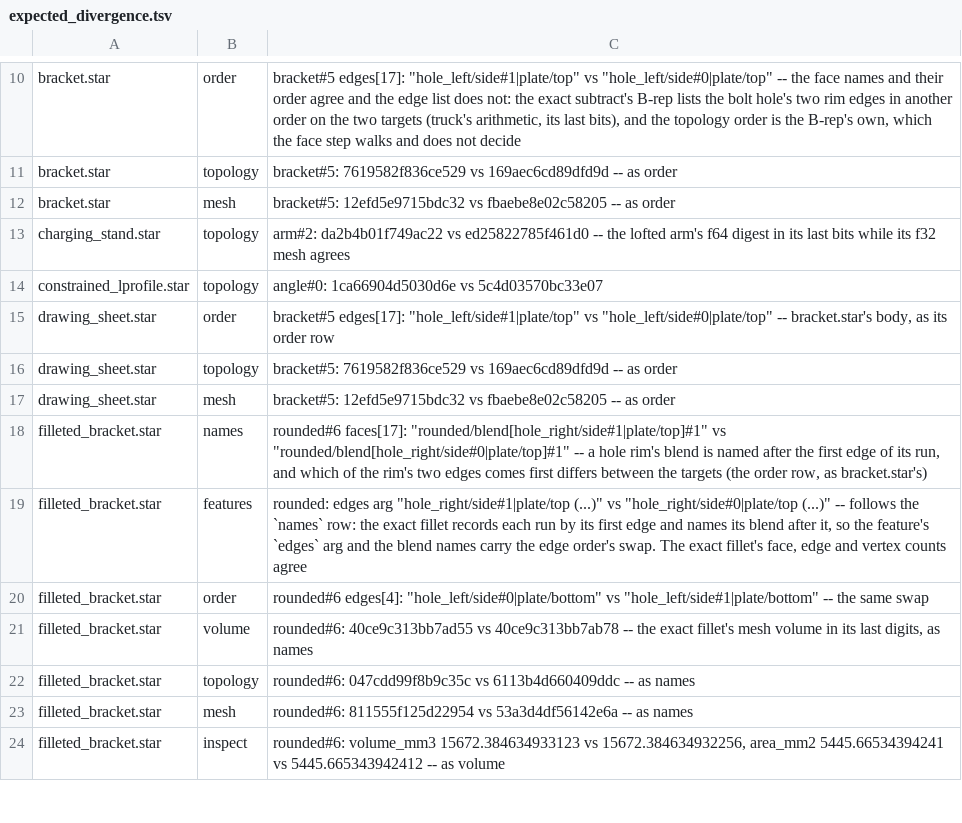
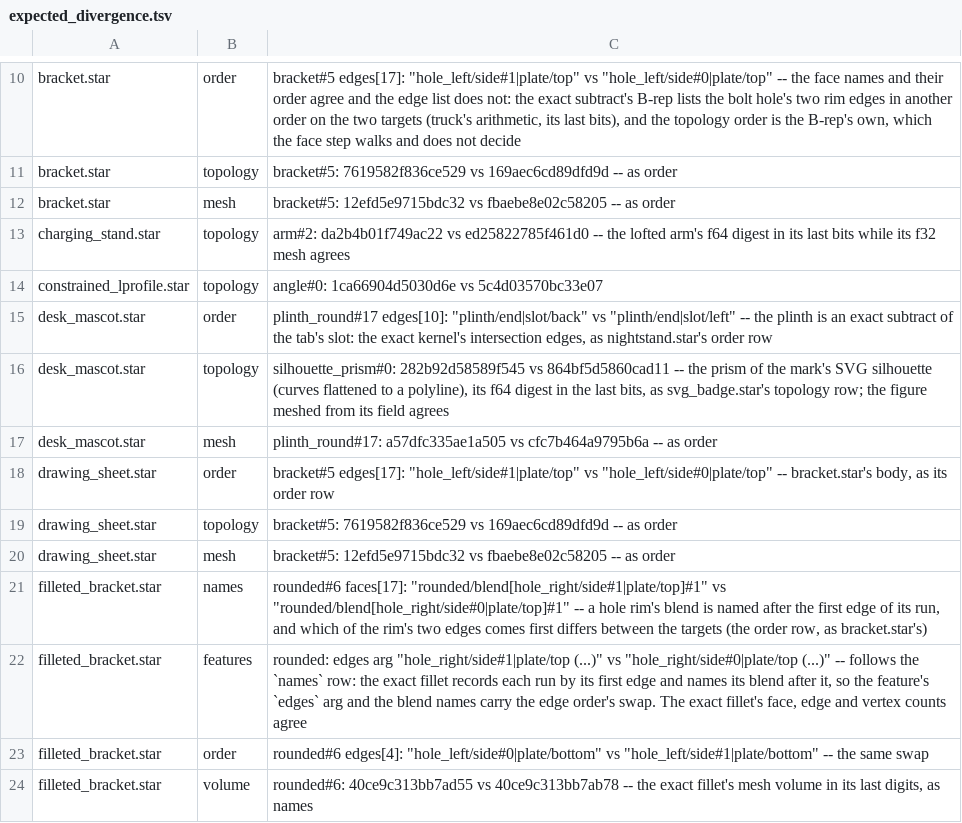
Before and after one commit to mikelikespie/cadpole, a TSV file: src/rust/cadpole-wasm/determinism/expected_divergence.tsv, drawn as a sheet; only a part is shown, gaps mark what is left out; the shorter side is filled out with more unchanged rows; the diff names each change by its address in the sheet, - before the commit and + after, or states it on an @@ line.

Commit message:
cadpole: the standalone gate passes again with the new mascot and the self-playing recording
- site: a step segment shows its step at once, and the recording goes
  there once it can seek; a copy of the site with only the poster no
  longer leaves the steps unmarked.
- site checks: the phone-390 zoomable-pair check is fixme beside the
  desk-1440 one; its double tap misses the 350 ms window on a loaded host.
- desk mascot: the laid-flat rim is meshed from its field in the print
  pose instead of moving the standing mesh. Moving it rounded its
  positions to f32 a second time, and one sliver pair at the rim's points
  crossed by about 0.1 um; every example body is a solid again.
- cadpole-wasm: the desk mascot's slot edge order, silhouette prism digest
  and plinth mesh are expected native/wasm divergences, as the other exact
  booleans' and SVG prisms' rows.

Platypus-RevId: 1442c95cb1f103ae93e4393d948830e807b4a43f

```diff
--- a/src/rust/cadpole-wasm/determinism/expected_divergence.tsv
+++ b/src/rust/cadpole-wasm/determinism/expected_divergence.tsv
+row 15: desk_mascot.star | order | plinth_round#17 edges[10]: "plinth/end|slot/back" vs "plinth/end|slot/left" -- the plinth is an exact subtract of the tab's slot: the exact kernel's intersection edges, as nightstand.star's order row
+row 16: desk_mascot.star | topology | silhouette_prism#0: 282b92d58589f545 vs 864bf5d5860cad11 -- the prism of the mark's SVG silhouette (curves flattened to a polyline), its f64 digest in the last bits, as svg_badge.star's topology row; the figure meshed from its field agrees
+row 17: desk_mascot.star | mesh | plinth_round#17: a57dfc335ae1a505 vs cfc7b464a9795b6a -- as order
```
Also changed, not shown: 3 other files.
